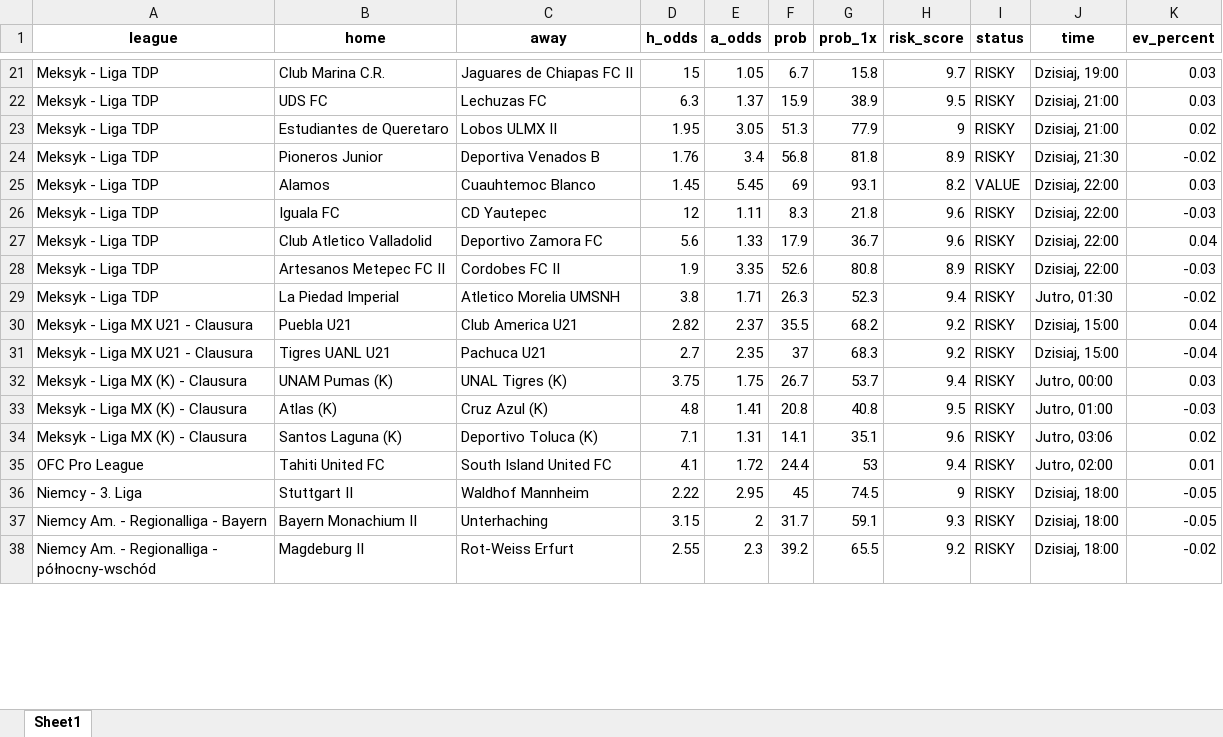
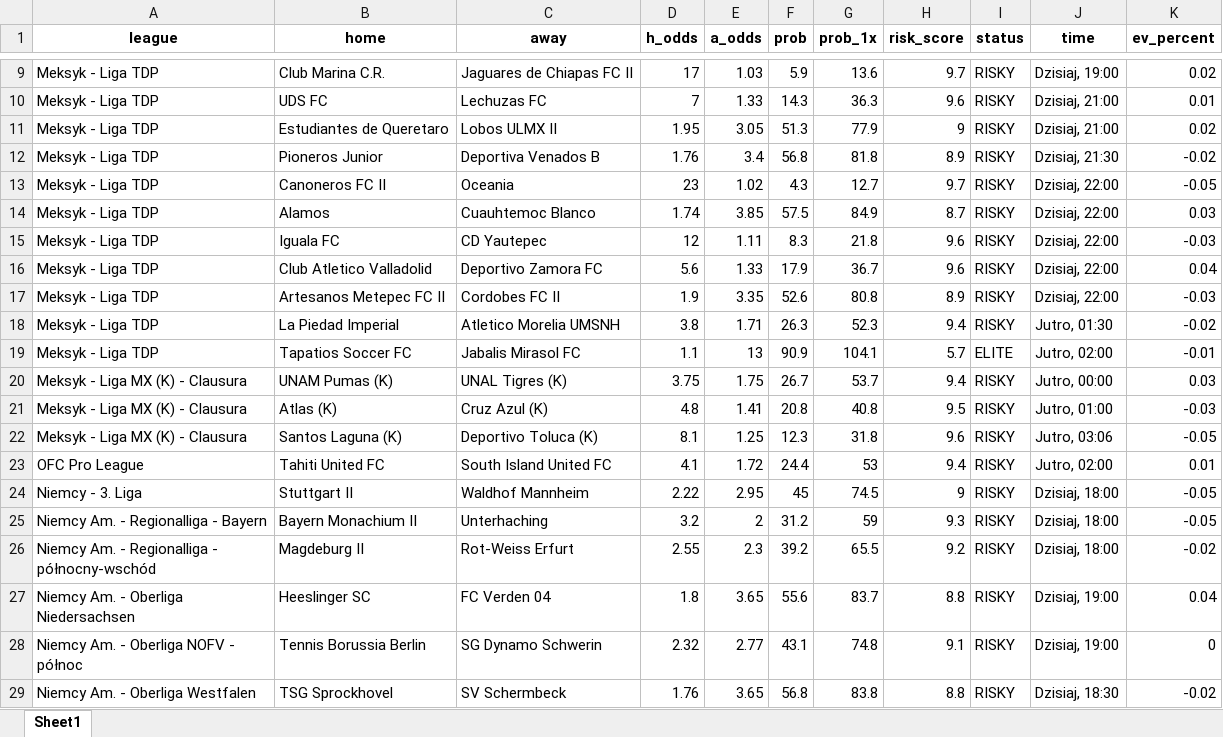
Before and after one commit to Byadiso/webscraper_advanced, an Excel workbook: matches_daily.xlsx, sheet Sheet1, drawn as a sheet; only a part is shown, gaps mark what is left out; values as stored, in another font and other column widths than the file's, no borders; removed rows and columns are numbered as before the commit, all else as after; the diff covers the shown part only; the diff names each change by its address in the sheet, - before the commit and + after, or states it on an @@ line.

```diff
--- a/matches_daily.xlsx (sheet Sheet1)
+++ b/matches_daily.xlsx (sheet Sheet1)
-D9 (h_odds): 15
+D9 (h_odds): 17
-E9 (a_odds): 1.05
+E9 (a_odds): 1.03
-F9 (prob): 6.7
+F9 (prob): 5.9
-G9 (prob_1x): 15.8
+G9 (prob_1x): 13.6
-K9 (ev_percent): 0.03
+K9 (ev_percent): 0.02
-D10 (h_odds): 6.3
+D10 (h_odds): 7
-E10 (a_odds): 1.37
+E10 (a_odds): 1.33
-F10 (prob): 15.9
+F10 (prob): 14.3
-G10 (prob_1x): 38.9
+G10 (prob_1x): 36.3
-H10 (risk_score): 9.5
+H10 (risk_score): 9.6
-K10 (ev_percent): 0.03
+K10 (ev_percent): 0.01
+row 13: Meksyk - Liga TDP | Canoneros FC II | Oceania | 23 | 1.02 | 4.3 | 12.7 | 9.7 | RISKY | Dzisiaj, 22:00 | -0.05
-D14 (h_odds): 1.45
+D14 (h_odds): 1.74
-E14 (a_odds): 5.45
+E14 (a_odds): 3.85
-F14 (prob): 69
+F14 (prob): 57.5
-G14 (prob_1x): 93.1
+G14 (prob_1x): 84.9
-H14 (risk_score): 8.2
+H14 (risk_score): 8.7
-I14 (status): VALUE
+I14 (status): RISKY
-row 30: Meksyk - Liga MX U21 - Clausura | Puebla U21 | Club America U21 | 2.82 | 2.37 | 35.5 | 68.2 | 9.2 | RISKY | Dzisiaj, 15:00 | 0.04
-row 31: Meksyk - Liga MX U21 - Clausura | Tigres UANL U21 | Pachuca U21 | 2.7 | 2.35 | 37 | 68.3 | 9.2 | RISKY | Dzisiaj, 15:00 | -0.04
+row 19: Meksyk - Liga TDP | Tapatios Soccer FC | Jabalis Mirasol FC | 1.1 | 13 | 90.9 | 104.1 | 5.7 | ELITE | Jutro, 02:00 | -0.01
-D22 (h_odds): 7.1
+D22 (h_odds): 8.1
-E22 (a_odds): 1.31
+E22 (a_odds): 1.25
-F22 (prob): 14.1
+F22 (prob): 12.3
-G22 (prob_1x): 35.1
+G22 (prob_1x): 31.8
-K22 (ev_percent): 0.02
+K22 (ev_percent): -0.05
-D25 (h_odds): 3.15
+D25 (h_odds): 3.2
-F25 (prob): 31.7
+F25 (prob): 31.2
-G25 (prob_1x): 59.1
+G25 (prob_1x): 59
+row 27: Niemcy Am. - Oberliga Niedersachsen | Heeslinger SC | FC Verden 04 | 1.8 | 3.65 | 55.6 | 83.7 | 8.8 | RISKY | Dzisiaj, 19:00 | 0.04
+row 28: Niemcy Am. - Oberliga NOFV - północ | Tennis Borussia Berlin | SG Dynamo Schwerin | 2.32 | 2.77 | 43.1 | 74.8 | 9.1 | RISKY | Dzisiaj, 19:00 | 0
+row 29: Niemcy Am. - Oberliga Westfalen | TSG Sprockhovel | SV Schermbeck | 1.76 | 3.65 | 56.8 | 83.8 | 8.8 | RISKY | Dzisiaj, 18:30 | -0.02
```
Also changed, not shown: 6 added rows, 12 removed rows and 26 edited cells elsewhere in this sheet, 1 other file.
